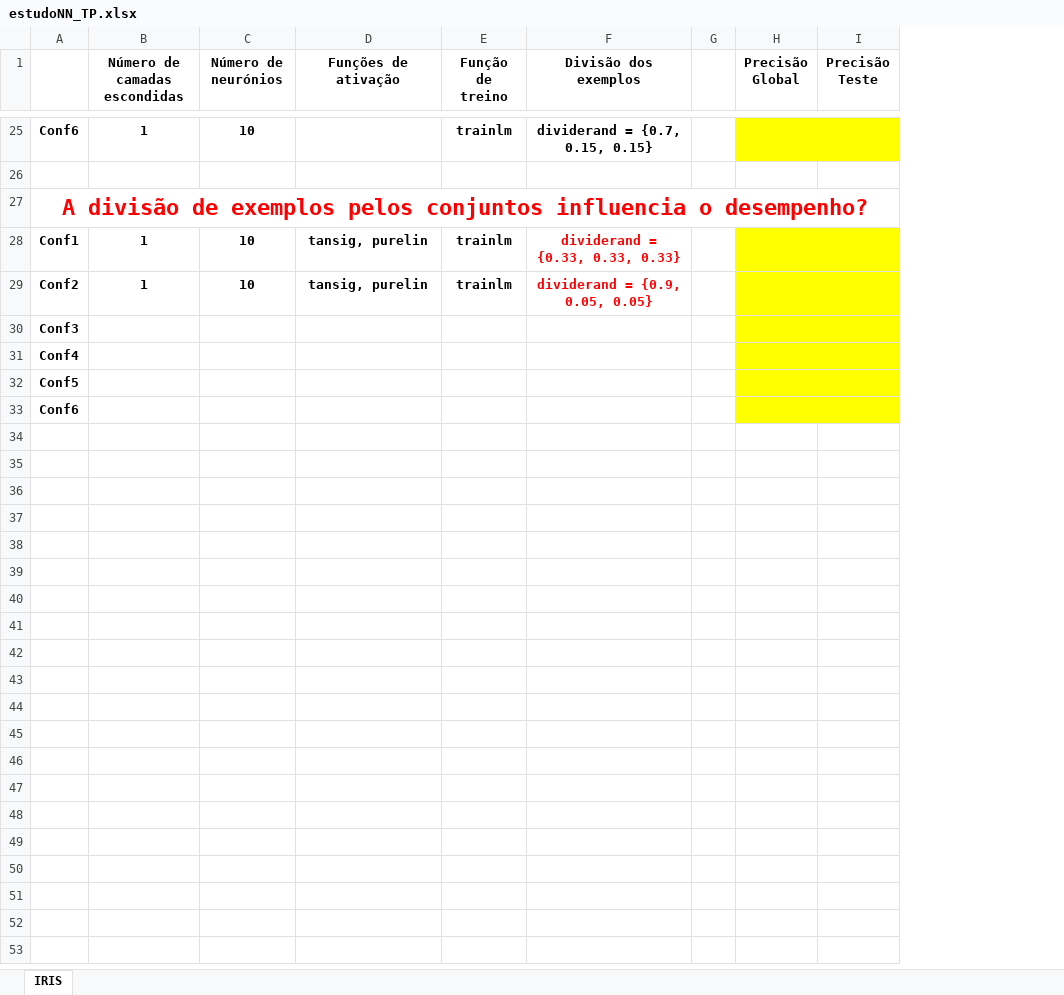
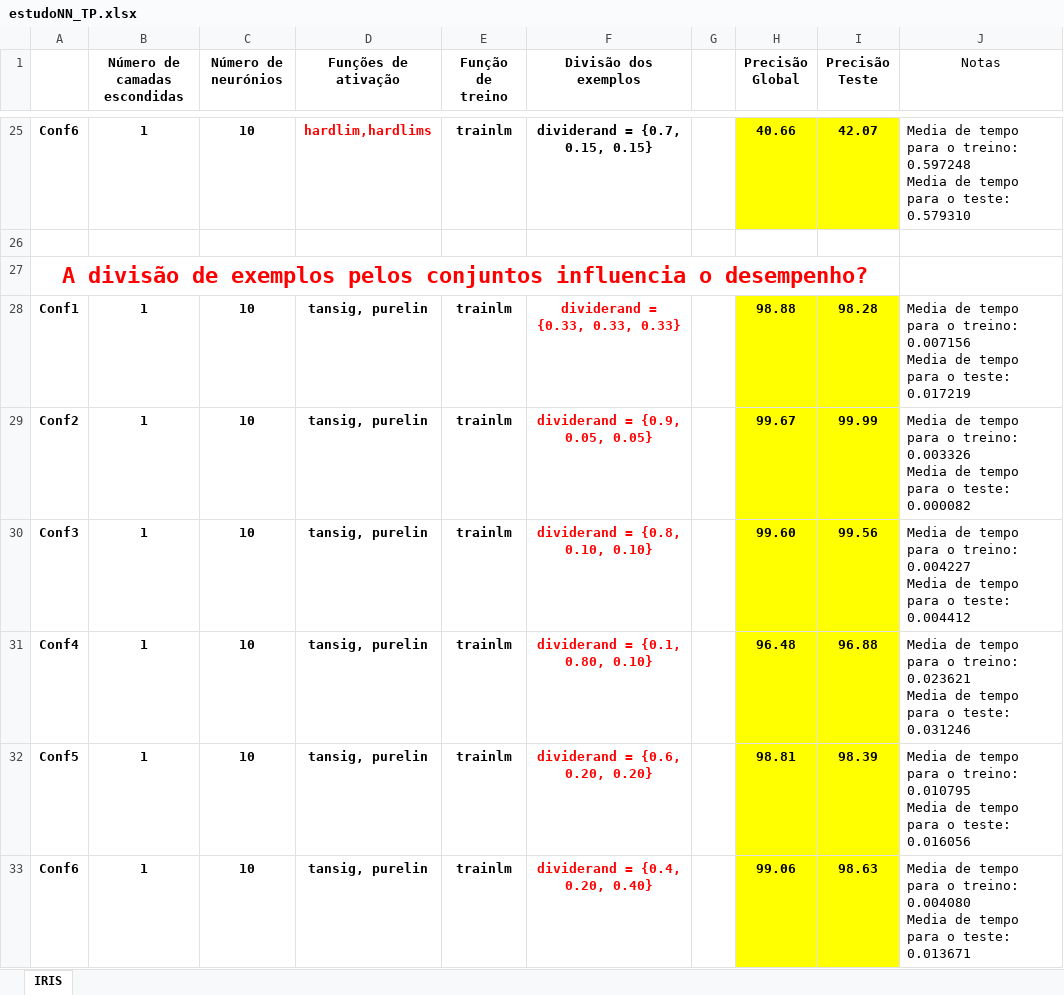
Before and after one commit to joaorosapaiss/Conhecimento-e-Raciocinio, an Excel workbook: estudoNN_TP.xlsx, sheet IRIS, drawn as a sheet; only a part is shown, gaps mark what is left out; values as stored, in another font and other column widths than the file's, no borders; removed rows and columns are numbered as before the commit, all else as after; ↵ is a line break in a cell; the diff covers the shown part only; the diff names each change by its address in the sheet, - before the commit and + after, or states it on an @@ line.

Commit message:
Completei o excel do estudos do dataset train 3.4b) e mudei nn_train.m para medir tambem o tempo de teste

```diff
--- a/estudoNN_TP.xlsx (sheet IRIS)
+++ b/estudoNN_TP.xlsx (sheet IRIS)
+column J (Notas), rows 25-29: Media de tempo para o treino: 0.597248 ↵ Media de tempo para o teste: 0.579310 |  |  | Media de tempo para o treino: 0.007156 ↵ Media de tempo para o teste: 0.017219 | Media de tempo para o treino: 0.003326 ↵ Media de tempo para o teste: 0.000082
-D25 (Funções de ativação): (empty)
+D25 (Funções de ativação): hardlim,hardlims
-H25 (Precisão Global): (empty)
+H25 (Precisão Global): 40.66
-I25 (Precisão Teste): (empty)
+I25 (Precisão Teste): 42.07
-H28 (Precisão Global): (empty)
+H28 (Precisão Global): 98.88
-I28 (Precisão Teste): (empty)
+I28 (Precisão Teste): 98.28
-H29 (Precisão Global): (empty)
+H29 (Precisão Global): 99.67
-I29 (Precisão Teste): (empty)
+I29 (Precisão Teste): 99.99
-row 30: Conf3
-row 31: Conf4
-row 32: Conf5
-row 33: Conf6
+row 30: Conf3 | 1 | 10 | tansig, purelin | trainlm | dividerand = {0.8, 0.10, 0.10} |  | 99.60 | 99.56 | Media de tempo para o treino: 0.004227 ↵ Media de tempo para o teste: 0.004412
+row 31: Conf4 | 1 | 10 | tansig, purelin | trainlm | dividerand = {0.1, 0.80, 0.10} |  | 96.48 | 96.88 | Media de tempo para o treino: 0.023621 ↵ Media de tempo para o teste: 0.031246
+row 32: Conf5 | 1 | 10 | tansig, purelin | trainlm | dividerand = {0.6, 0.20, 0.20} |  | 98.81 | 98.39 | Media de tempo para o treino: 0.010795 ↵ Media de tempo para o teste: 0.016056
+row 33: Conf6 | 1 | 10 | tansig, purelin | trainlm | dividerand = {0.4, 0.20, 0.40} |  | 99.06 | 98.63 | Media de tempo para o treino: 0.004080 ↵ Media de tempo para o teste: 0.013671
```
Also changed, not shown: 31 edited cells elsewhere in this sheet, 1 other file.
